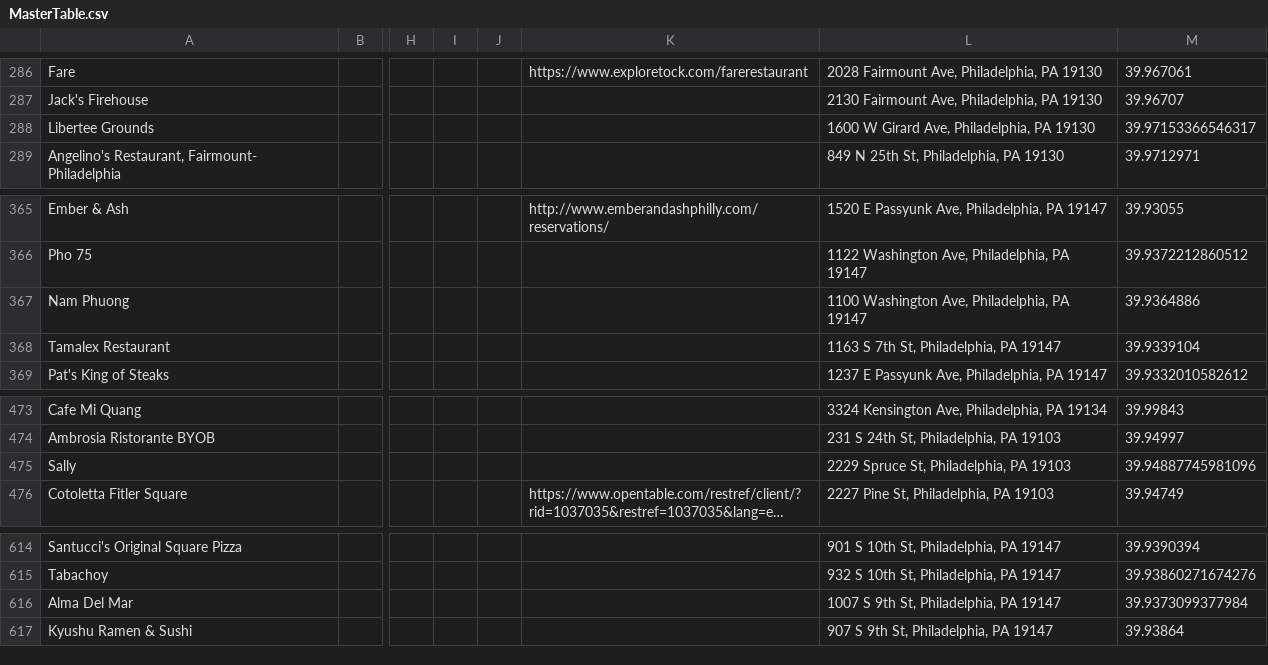
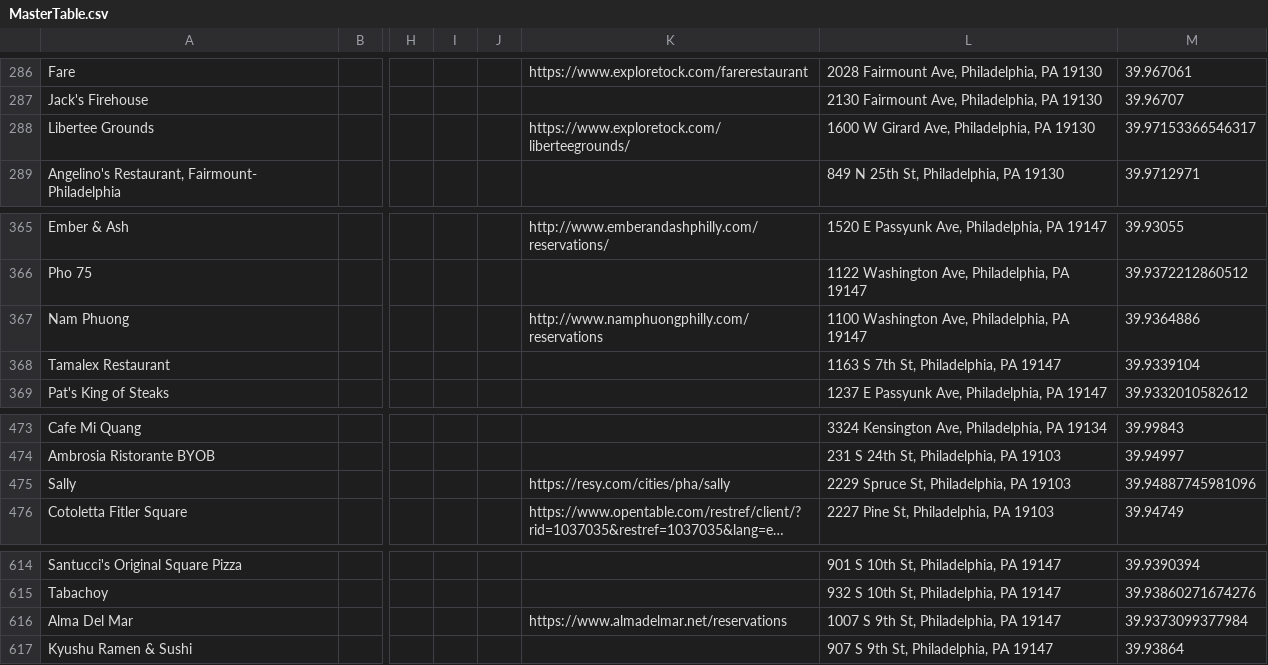
Before and after one commit to LouieR3/Philly-Happy-Hour-Map, a CSV file: MasterTable.csv, drawn as a sheet; only a part is shown, gaps mark what is left out; long unchanged cells end in …; the diff covers the shown part only; the diff names each change by its address in the sheet, - before the commit and + after, or states it on an @@ line.

```diff
--- a/MasterTable.csv
+++ b/MasterTable.csv
-K288: (empty)
+K288: https://www.exploretock.com/liberteegrounds/
-K367: (empty)
+K367: http://www.namphuongphilly.com/reservations
-K475: (empty)
+K475: https://resy.com/cities/pha/sally
-K616: (empty)
+K616: https://www.almadelmar.net/reservations
```
Also changed, not shown: 12 edited cells elsewhere in this file, UpdatedMasterTable.csv, 8 other files.
